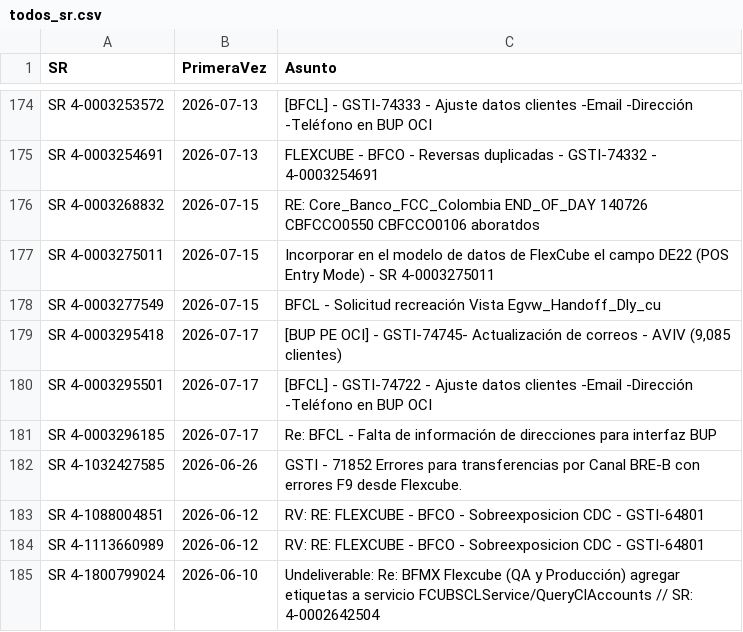
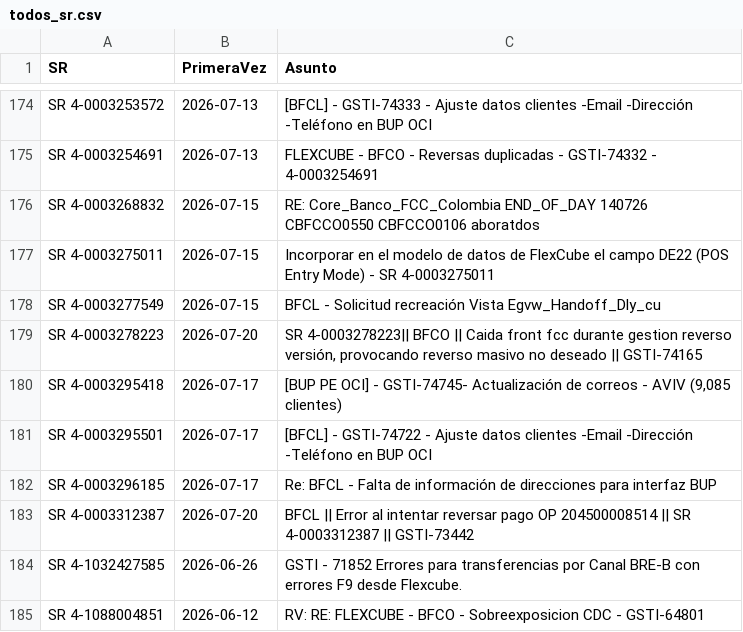
Before and after one commit to dpv20/SR-counter, a CSV file: todos_sr.csv, drawn as a sheet; only a part is shown, gaps mark what is left out; the shorter side is filled out with more unchanged rows.

```diff
--- a/todos_sr.csv
+++ b/todos_sr.csv
@@ -178,2 +178,3 @@
 "SR 4-0003277549","2026-07-15","BFCL - Solicitud recreación Vista Egvw_Handoff_Dly_cu"
+"SR 4-0003278223","2026-07-20","SR 4-0003278223|| BFCO || Caida front fcc durante gestion reverso versión, provocando reverso masivo no deseado || GSTI-74165"
 "SR 4-0003295418","2026-07-17","[BUP PE OCI] - GSTI-74745- Actualización de correos - AVIV (9,085 clientes)"
@@ -181,2 +182,3 @@
 "SR 4-0003296185","2026-07-17","Re: BFCL - Falta de información de direcciones para interfaz BUP"
+"SR 4-0003312387","2026-07-20","BFCL || Error al intentar reversar pago OP 204500008514 || SR 4-0003312387 || GSTI-73442"
 "SR 4-1032427585","2026-06-26","GSTI - 71852 Errores para transferencias por Canal BRE-B con errores F9 desde Flexcube."
```
Also changed, not shown: resultados_sr_outlook.csv, 2 other files.
